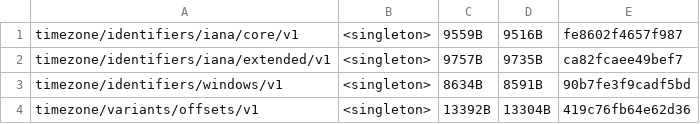
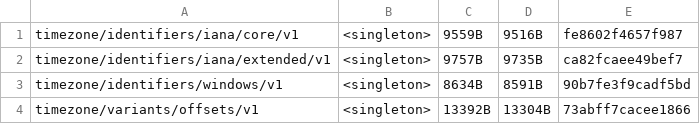
Before and after one commit to unicode-org/icu4x, a CSV file: provider/data/time/fingerprints.csv, drawn as a sheet.

```diff
--- a/provider/data/time/fingerprints.csv
+++ b/provider/data/time/fingerprints.csv
@@ -3,2 +3,2 @@ timezone/identifiers/iana/extended/v1, <singleton>, 9757B, 9735B, ca82fcaee49bef
 timezone/identifiers/windows/v1, <singleton>, 8634B, 8591B, 90b7fe3f9cadf5bd
-timezone/variants/offsets/v1, <singleton>, 13392B, 13304B, 419c76fb64e62d36
+timezone/variants/offsets/v1, <singleton>, 13392B, 13304B, 73abff7cacee1866
```
Also changed, not shown: 15 other files.
